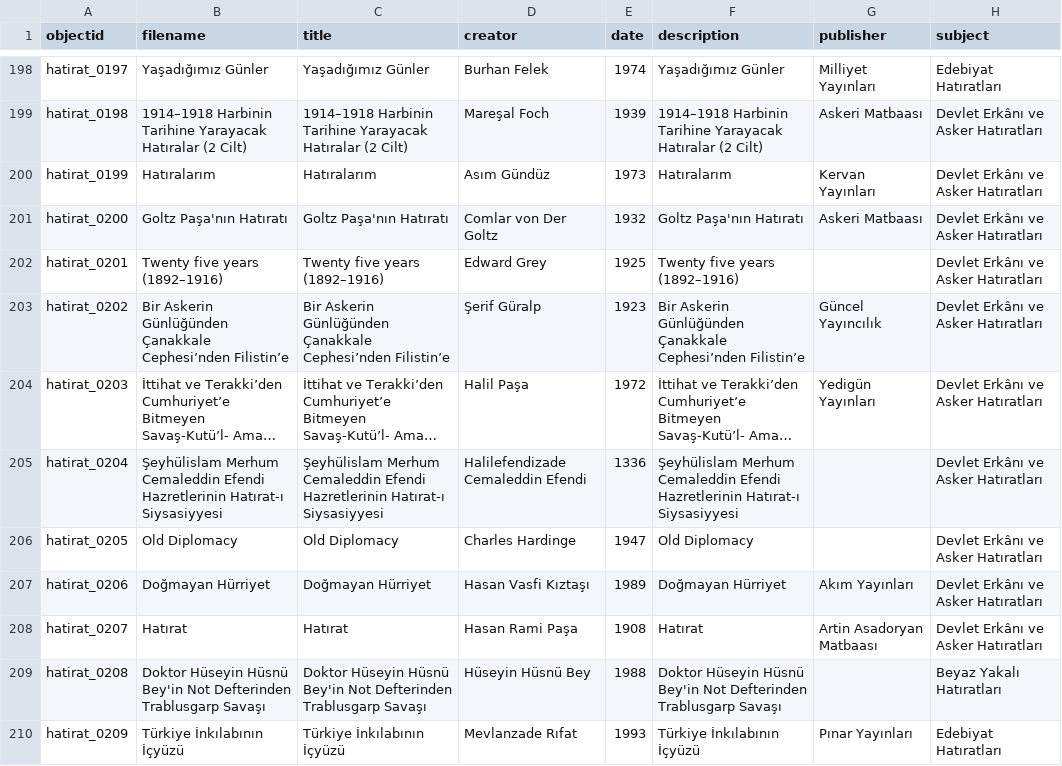
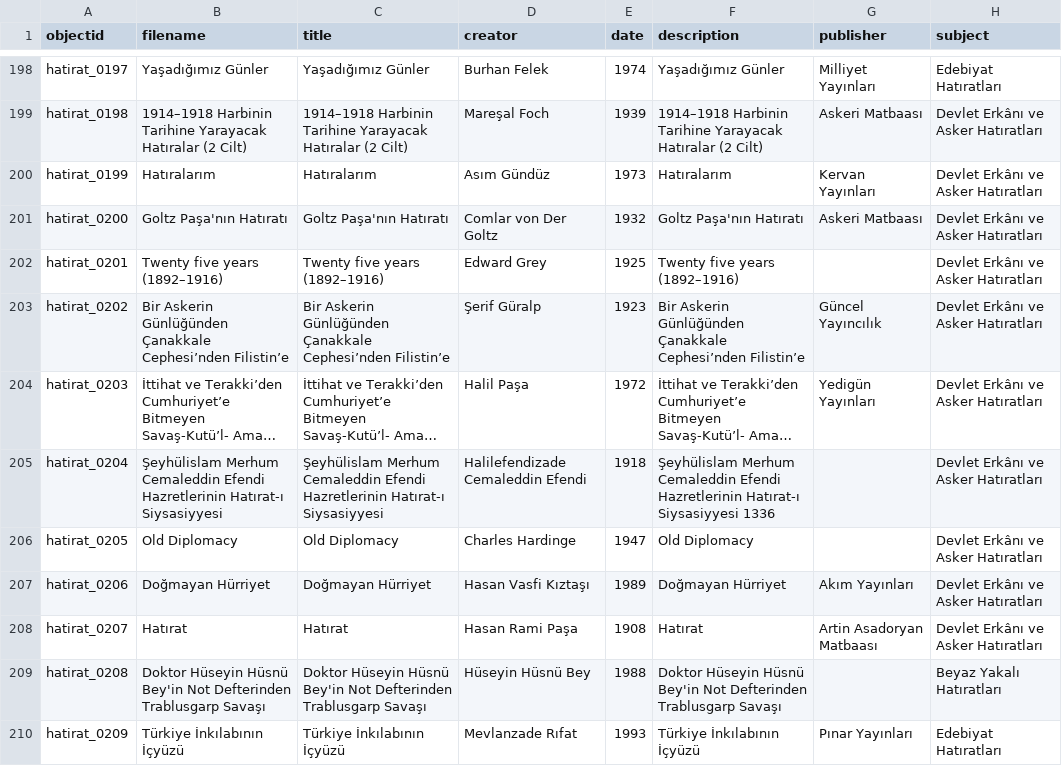
Before and after one commit to DBB-M/Hatirat, a CSV file: _data/hatirat_cb_ready.csv, drawn as a sheet; only a part is shown, gaps mark what is left out; long unchanged cells end in …; the diff covers the shown part only; the diff names each change by its address in the sheet, - before the commit and + after, or states it on an @@ line.

```diff
--- a/_data/hatirat_cb_ready.csv
+++ b/_data/hatirat_cb_ready.csv
-E205 (date): 1336
+E205 (date): 1918
-F205 (description): …Hatırat-ı Siysasiyyesi
+F205 (description): …Hatırat-ı Siysasiyyesi 1336
```
Also changed, not shown: 12 edited cells elsewhere in this file.
